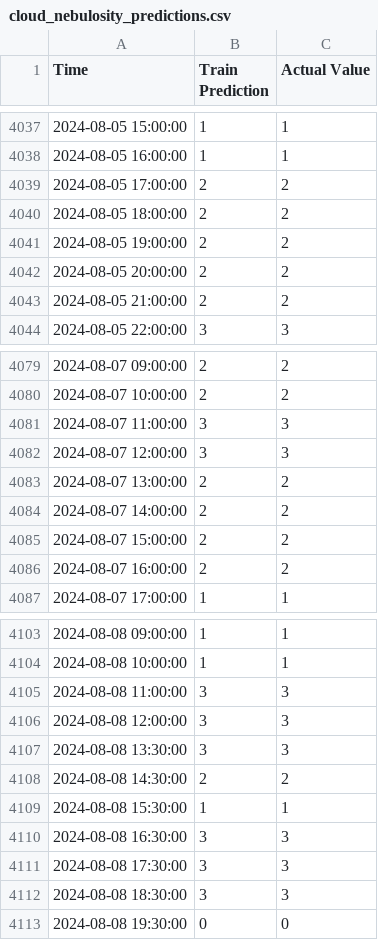
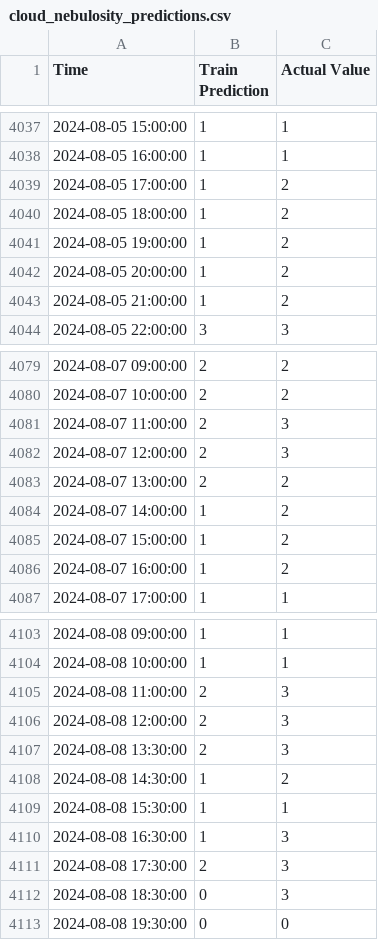
Before and after one commit to anonymous0904/Climate-Agent, a CSV file: Data/predictions/cloud_nebulosity_predictions.csv, drawn as a sheet; only a part is shown, gaps mark what is left out; the diff covers the shown part only.

Commit message:
Predict cloud nebulosity using extra features ('cloud_presence', 'air_pressure', 'dew_point', 'air_temperature'). BiLSTM - Accuracy: 0.9662 CNN + BiLSTM - Accuracy: 0.9576

```diff
--- a/Data/predictions/cloud_nebulosity_predictions.csv
+++ b/Data/predictions/cloud_nebulosity_predictions.csv
@@ -4038,7 +4038,7 @@ Time,Train Prediction,Actual Value
 2024-08-05 16:00:00,1,1
-2024-08-05 17:00:00,2,2
-2024-08-05 18:00:00,2,2
-2024-08-05 19:00:00,2,2
-2024-08-05 20:00:00,2,2
-2024-08-05 21:00:00,2,2
+2024-08-05 17:00:00,1,2
+2024-08-05 18:00:00,1,2
+2024-08-05 19:00:00,1,2
+2024-08-05 20:00:00,1,2
+2024-08-05 21:00:00,1,2
 2024-08-05 22:00:00,3,3
@@ -4080,8 +4080,8 @@ Time,Train Prediction,Actual Value
 2024-08-07 10:00:00,2,2
-2024-08-07 11:00:00,3,3
-2024-08-07 12:00:00,3,3
+2024-08-07 11:00:00,2,3
+2024-08-07 12:00:00,2,3
 2024-08-07 13:00:00,2,2
-2024-08-07 14:00:00,2,2
-2024-08-07 15:00:00,2,2
-2024-08-07 16:00:00,2,2
+2024-08-07 14:00:00,1,2
+2024-08-07 15:00:00,1,2
+2024-08-07 16:00:00,1,2
 2024-08-07 17:00:00,1,1
@@ -4104,10 +4104,10 @@ Time,Train Prediction,Actual Value
 2024-08-08 10:00:00,1,1
-2024-08-08 11:00:00,3,3
-2024-08-08 12:00:00,3,3
-2024-08-08 13:30:00,3,3
-2024-08-08 14:30:00,2,2
+2024-08-08 11:00:00,2,3
+2024-08-08 12:00:00,2,3
+2024-08-08 13:30:00,2,3
+2024-08-08 14:30:00,1,2
 2024-08-08 15:30:00,1,1
-2024-08-08 16:30:00,3,3
-2024-08-08 17:30:00,3,3
-2024-08-08 18:30:00,3,3
+2024-08-08 16:30:00,1,3
+2024-08-08 17:30:00,2,3
+2024-08-08 18:30:00,0,3
 2024-08-08 19:30:00,0,0
```
Also changed, not shown: 178 edited cells elsewhere in this file, 1 other file.
